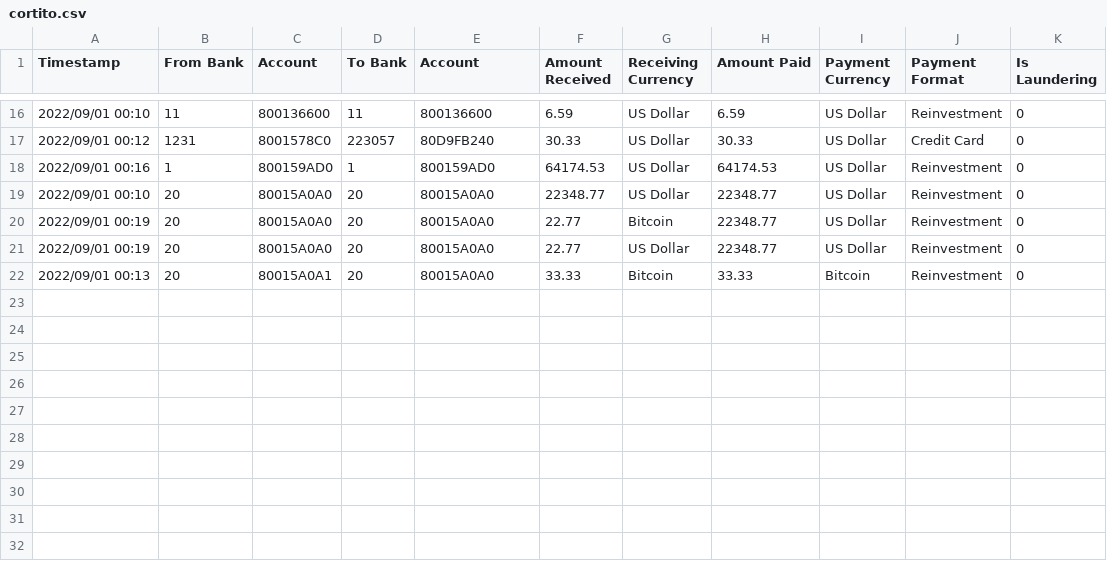
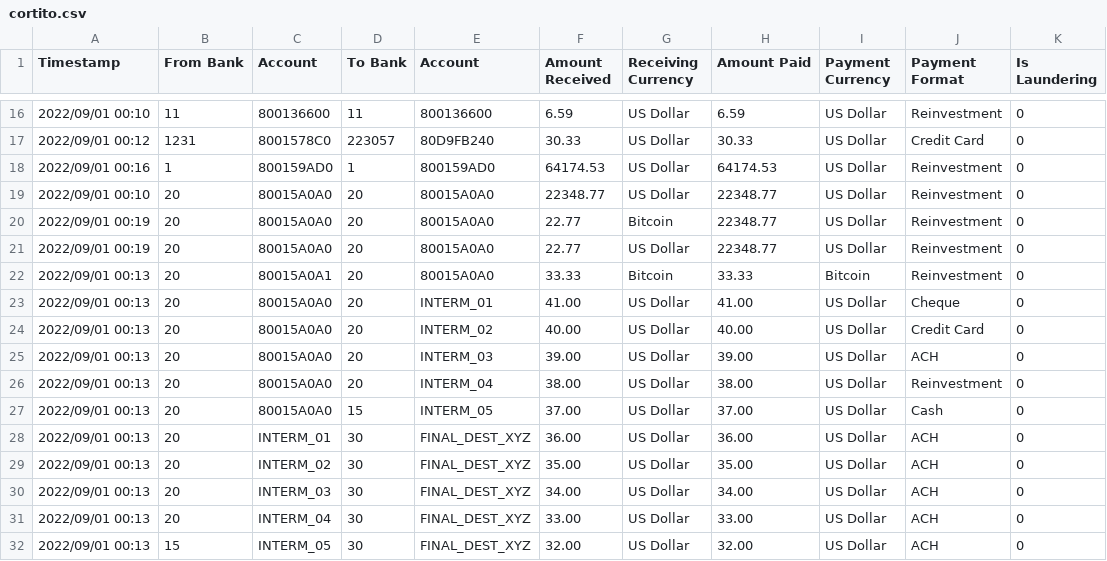
Before and after one commit to thiagobaez/money-laundering-analysis, a CSV file: datasets/cortito.csv, drawn as a sheet; only a part is shown, gaps mark what is left out; the diff names each change by its address in the sheet, - before the commit and + after, or states it on an @@ line.

Commit message:
feat: first implementation of query_4 full working (data in memory).

```diff
--- a/datasets/cortito.csv
+++ b/datasets/cortito.csv
+row 23: 2022/09/01 00:13 | 20 | 80015A0A0 | 20 | INTERM_01 | 41.00 | US Dollar | 41.00 | US Dollar | Cheque | 0
+row 24: 2022/09/01 00:13 | 20 | 80015A0A0 | 20 | INTERM_02 | 40.00 | US Dollar | 40.00 | US Dollar | Credit Card | 0
+row 25: 2022/09/01 00:13 | 20 | 80015A0A0 | 20 | INTERM_03 | 39.00 | US Dollar | 39.00 | US Dollar | ACH | 0
+row 26: 2022/09/01 00:13 | 20 | 80015A0A0 | 20 | INTERM_04 | 38.00 | US Dollar | 38.00 | US Dollar | Reinvestment | 0
+row 27: 2022/09/01 00:13 | 20 | 80015A0A0 | 15 | INTERM_05 | 37.00 | US Dollar | 37.00 | US Dollar | Cash | 0
+row 28: 2022/09/01 00:13 | 20 | INTERM_01 | 30 | FINAL_DEST_XYZ | 36.00 | US Dollar | 36.00 | US Dollar | ACH | 0
+row 29: 2022/09/01 00:13 | 20 | INTERM_02 | 30 | FINAL_DEST_XYZ | 35.00 | US Dollar | 35.00 | US Dollar | ACH | 0
+row 30: 2022/09/01 00:13 | 20 | INTERM_03 | 30 | FINAL_DEST_XYZ | 34.00 | US Dollar | 34.00 | US Dollar | ACH | 0
+row 31: 2022/09/01 00:13 | 20 | INTERM_04 | 30 | FINAL_DEST_XYZ | 33.00 | US Dollar | 33.00 | US Dollar | ACH | 0
+row 32: 2022/09/01 00:13 | 15 | INTERM_05 | 30 | FINAL_DEST_XYZ | 32.00 | US Dollar | 32.00 | US Dollar | ACH | 0
```
Also changed, not shown: 13 other files.
